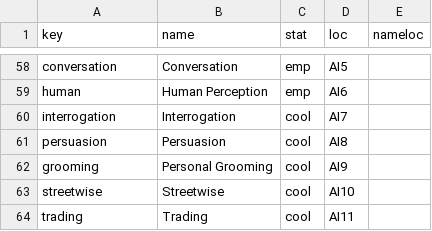
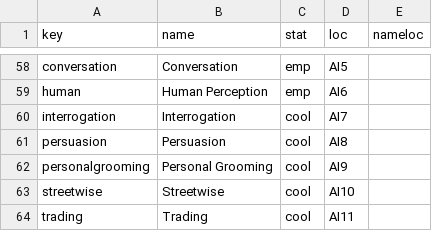
Before and after one commit to Valthoron/EdgerunnerBot, a CSV file: data/skills.csv, drawn as a sheet; only a part is shown, gaps mark what is left out.

Commit message:
Updated key for "personal grooming" skill.

```diff
--- a/data/skills.csv
+++ b/data/skills.csv
@@ -61,3 +61,3 @@ interrogation,Interrogation,cool,AI7,
 persuasion,Persuasion,cool,AI8,
-grooming,Personal Grooming,cool,AI9,
+personalgrooming,Personal Grooming,cool,AI9,
 streetwise,Streetwise,cool,AI10,
```
